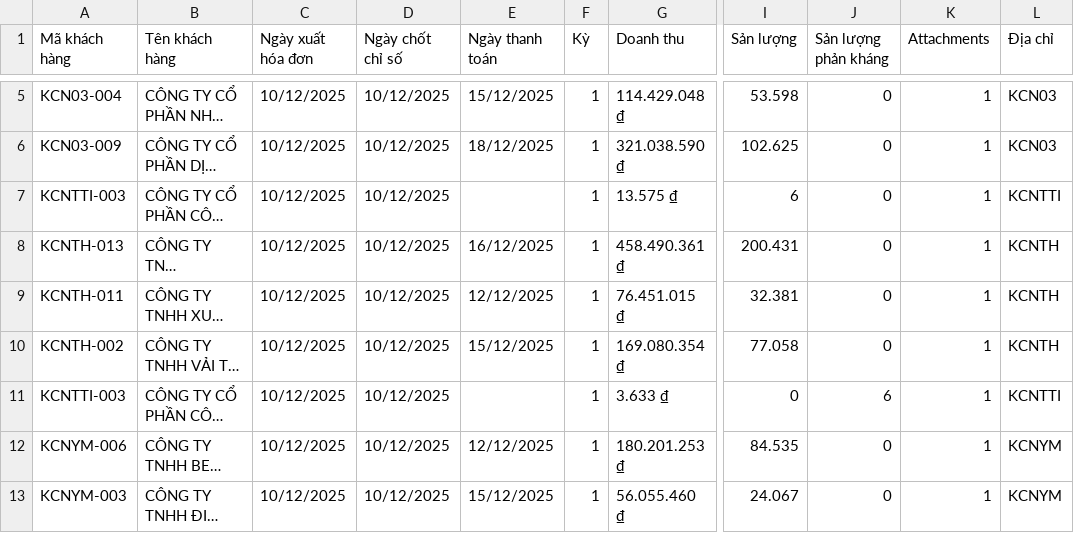
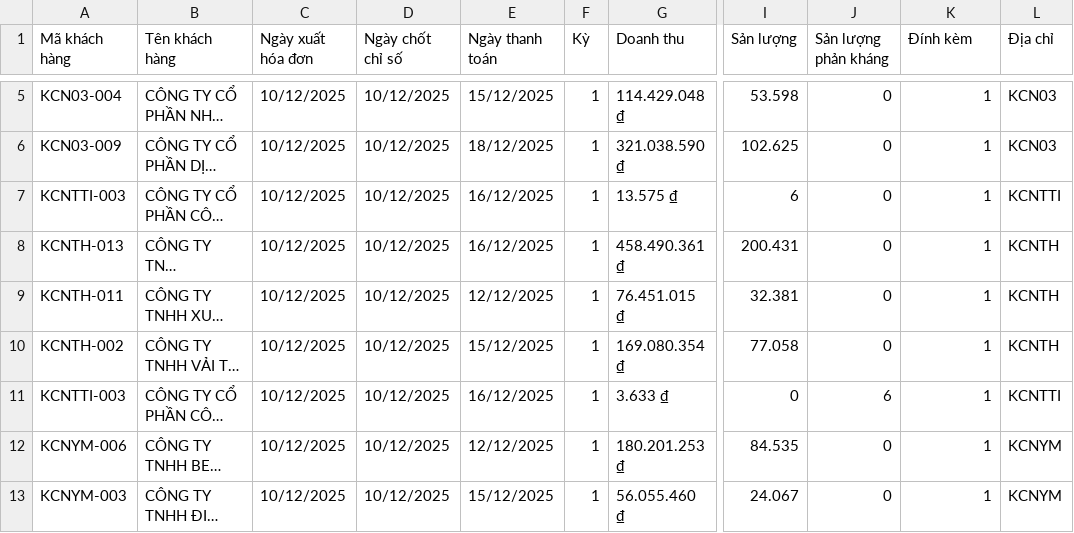
Before and after one commit to Gelex-Electric/GETC, a CSV file: assets/data/datahdKH.csv, drawn as a sheet; only a part is shown, gaps mark what is left out; long unchanged cells end in …; the diff names each change by its address in the sheet, - before the commit and + after, or states it on an @@ line.

Commit message:
Update datahdKH.csv

```diff
--- a/assets/data/datahdKH.csv
+++ b/assets/data/datahdKH.csv
-K1: Attachments
+K1: Đính kèm
-E7 (Ngày thanh toán): (empty)
+E7 (Ngày thanh toán): 16/12/2025
-E11 (Ngày thanh toán): (empty)
+E11 (Ngày thanh toán): 16/12/2025
```
